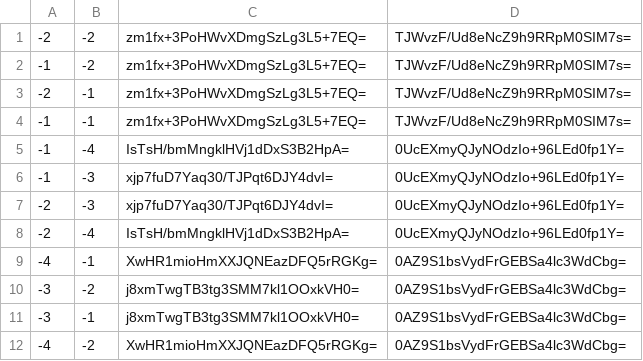
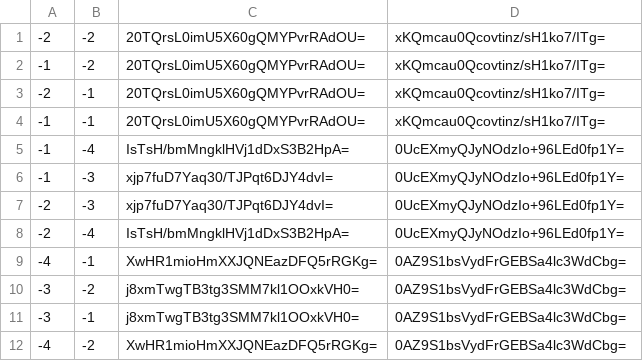
Before and after one commit to Sneezry/mcmapweb, a CSV file: tiles/zoom.0/metadata/k.-1.-1.csv, drawn as a sheet.

```diff
--- a/tiles/zoom.0/metadata/k.-1.-1.csv
+++ b/tiles/zoom.0/metadata/k.-1.-1.csv
@@ -1,5 +1,5 @@
--2,-2,zm1fx+3PoHWvXDmgSzLg3L5+7EQ=,TJWvzF/Ud8eNcZ9h9RRpM0SIM7s=
--1,-2,zm1fx+3PoHWvXDmgSzLg3L5+7EQ=,TJWvzF/Ud8eNcZ9h9RRpM0SIM7s=
--2,-1,zm1fx+3PoHWvXDmgSzLg3L5+7EQ=,TJWvzF/Ud8eNcZ9h9RRpM0SIM7s=
--1,-1,zm1fx+3PoHWvXDmgSzLg3L5+7EQ=,TJWvzF/Ud8eNcZ9h9RRpM0SIM7s=
+-2,-2,20TQrsL0imU5X60gQMYPvrRAdOU=,xKQmcau0Qcovtinz/sH1ko7/ITg=
+-1,-2,20TQrsL0imU5X60gQMYPvrRAdOU=,xKQmcau0Qcovtinz/sH1ko7/ITg=
+-2,-1,20TQrsL0imU5X60gQMYPvrRAdOU=,xKQmcau0Qcovtinz/sH1ko7/ITg=
+-1,-1,20TQrsL0imU5X60gQMYPvrRAdOU=,xKQmcau0Qcovtinz/sH1ko7/ITg=
 -1,-4,IsTsH/bmMngklHVj1dDxS3B2HpA=,0UcEXmyQJyNOdzIo+96LEd0fp1Y=
```
Also changed, not shown: tiles/zoom.-1/metadata/k.-1.0.csv, tiles/zoom.0/metadata/k.-1.0.csv, 18 other files.
